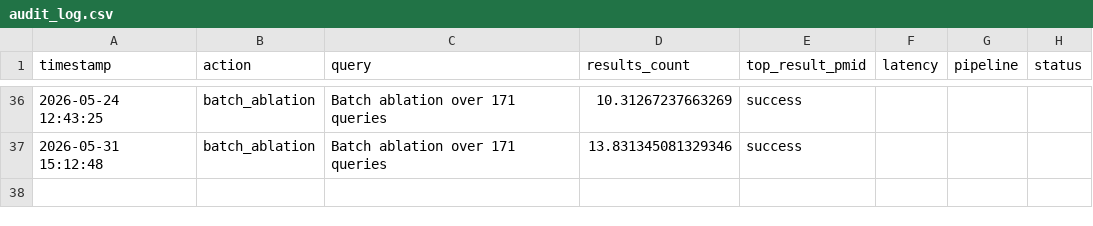
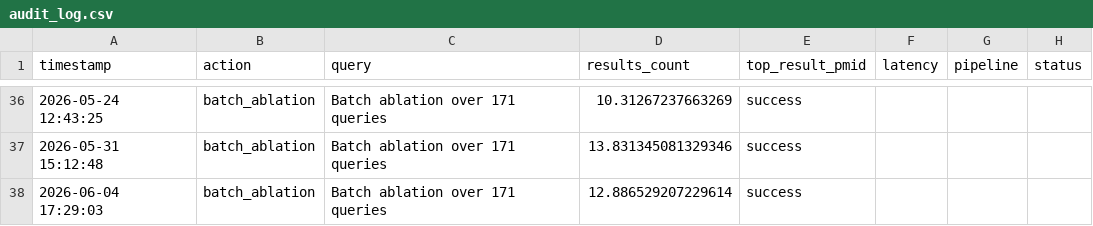
Before and after one commit to Khalidiqnaibi/Traceability-First-Retrieval, a CSV file: logs/audit_log.csv, drawn as a sheet; only a part is shown, gaps mark what is left out; the diff names each change by its address in the sheet, - before the commit and + after, or states it on an @@ line.

```diff
--- a/logs/audit_log.csv
+++ b/logs/audit_log.csv
+row 38: 2026-06-04 17:29:03 | batch_ablation | Batch ablation over 171 queries | 12.886529207229614 | success
```
Also changed, not shown: data_out/Evaluation_Workbook_Anesthesiology.csv, data_out/Evaluation_Workbook_Orthopedics.csv, 11 other files.
